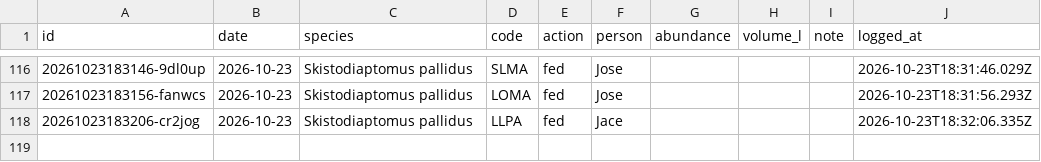
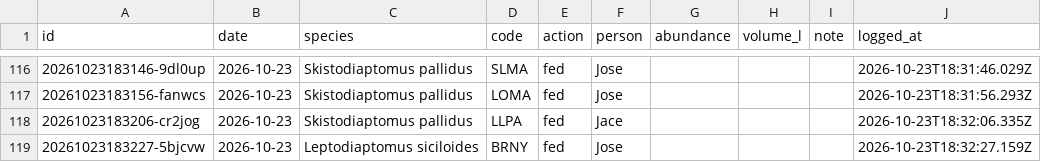
Before and after one commit to ZoopEcoEvo/lab_utilities, a CSV file: culture_details/culture_care_log.csv, drawn as a sheet; only a part is shown, gaps mark what is left out.

Commit message:
Culture care: fed for BRNY, Leptodiaptomus siciloides (Jose)

```diff
--- a/culture_details/culture_care_log.csv
+++ b/culture_details/culture_care_log.csv
@@ -118 +118,2 @@ id,date,species,code,action,person,abundance,volume_l,note,logged_at
 20261023183206-cr2jog,2026-10-23,Skistodiaptomus pallidus,LLPA,fed,Jace,,,,2026-10-23T18:32:06.335Z
+20261023183227-5bjcvw,2026-10-23,Leptodiaptomus siciloides,BRNY,fed,Jose,,,,2026-10-23T18:32:27.159Z
```
